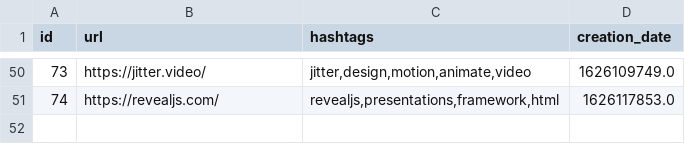
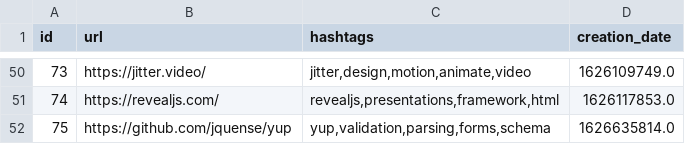
Before and after one commit to Alejandroid17/wikistorage, a CSV file: wikistorage.csv, drawn as a sheet; only a part is shown, gaps mark what is left out.

Commit message:
[GitHub Actions] - New entries, more fun!

```diff
--- a/wikistorage.csv
+++ b/wikistorage.csv
@@ -51 +51,2 @@ id;url;hashtags;creation_date
 74;https://revealjs.com/;revealjs,presentations,framework,html;1626117853.0
+75;https://github.com/jquense/yup;yup,validation,parsing,forms,schema;1626635814.0
```
Also changed, not shown: 1 other file.
